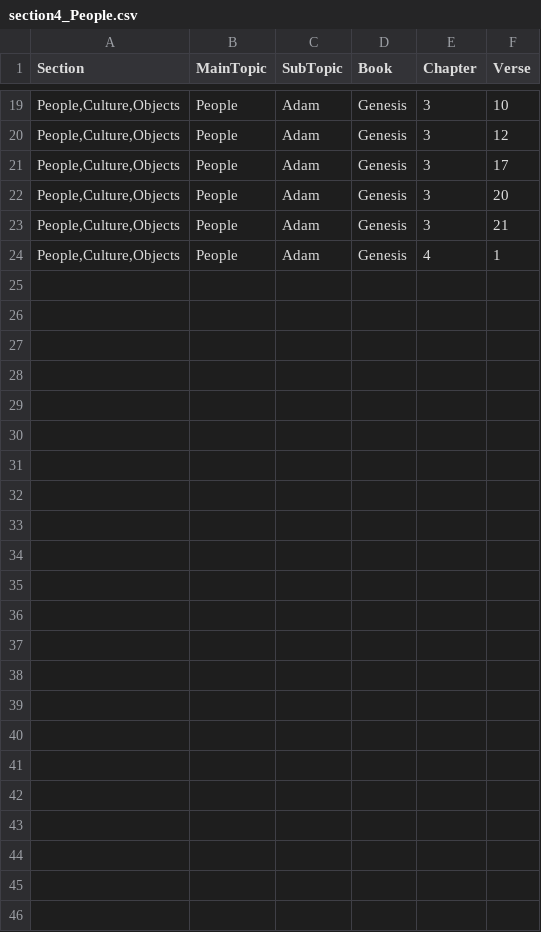
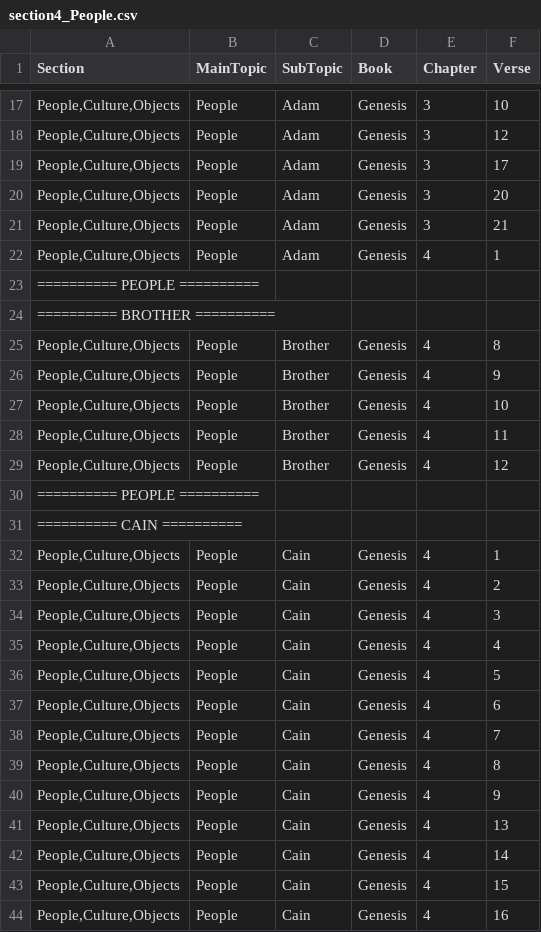
Before and after one commit to Twiggins12/BibleBlossoms, a CSV file: data/sections/section4_People.csv, drawn as a sheet; only a part is shown, gaps mark what is left out; the diff covers the shown part only; the diff names each change by its address in the sheet, - before the commit and + after, or states it on an @@ line.

Commit message:
Update section4_People.csv

```diff
--- a/data/sections/section4_People.csv
+++ b/data/sections/section4_People.csv
+row 23: ========== PEOPLE ==========
+row 24: ========== BROTHER ==========
+row 25: People,Culture,Objects | People | Brother | Genesis | 4 | 8
+row 26: People,Culture,Objects | People | Brother | Genesis | 4 | 9
+row 27: People,Culture,Objects | People | Brother | Genesis | 4 | 10
+row 28: People,Culture,Objects | People | Brother | Genesis | 4 | 11
+row 29: People,Culture,Objects | People | Brother | Genesis | 4 | 12
+row 30: ========== PEOPLE ==========
+row 31: ========== CAIN ==========
+row 32: People,Culture,Objects | People | Cain | Genesis | 4 | 1
+row 33: People,Culture,Objects | People | Cain | Genesis | 4 | 2
+row 34: People,Culture,Objects | People | Cain | Genesis | 4 | 3
+row 35: People,Culture,Objects | People | Cain | Genesis | 4 | 4
+row 36: People,Culture,Objects | People | Cain | Genesis | 4 | 5
+row 37: People,Culture,Objects | People | Cain | Genesis | 4 | 6
+row 38: People,Culture,Objects | People | Cain | Genesis | 4 | 7
+row 39: People,Culture,Objects | People | Cain | Genesis | 4 | 8
+row 40: People,Culture,Objects | People | Cain | Genesis | 4 | 9
+row 41: People,Culture,Objects | People | Cain | Genesis | 4 | 13
+row 42: People,Culture,Objects | People | Cain | Genesis | 4 | 14
+row 43: People,Culture,Objects | People | Cain | Genesis | 4 | 15
+row 44: People,Culture,Objects | People | Cain | Genesis | 4 | 16
```
Also changed, not shown: 2 removed rows and 1 edited cell elsewhere in this file.
